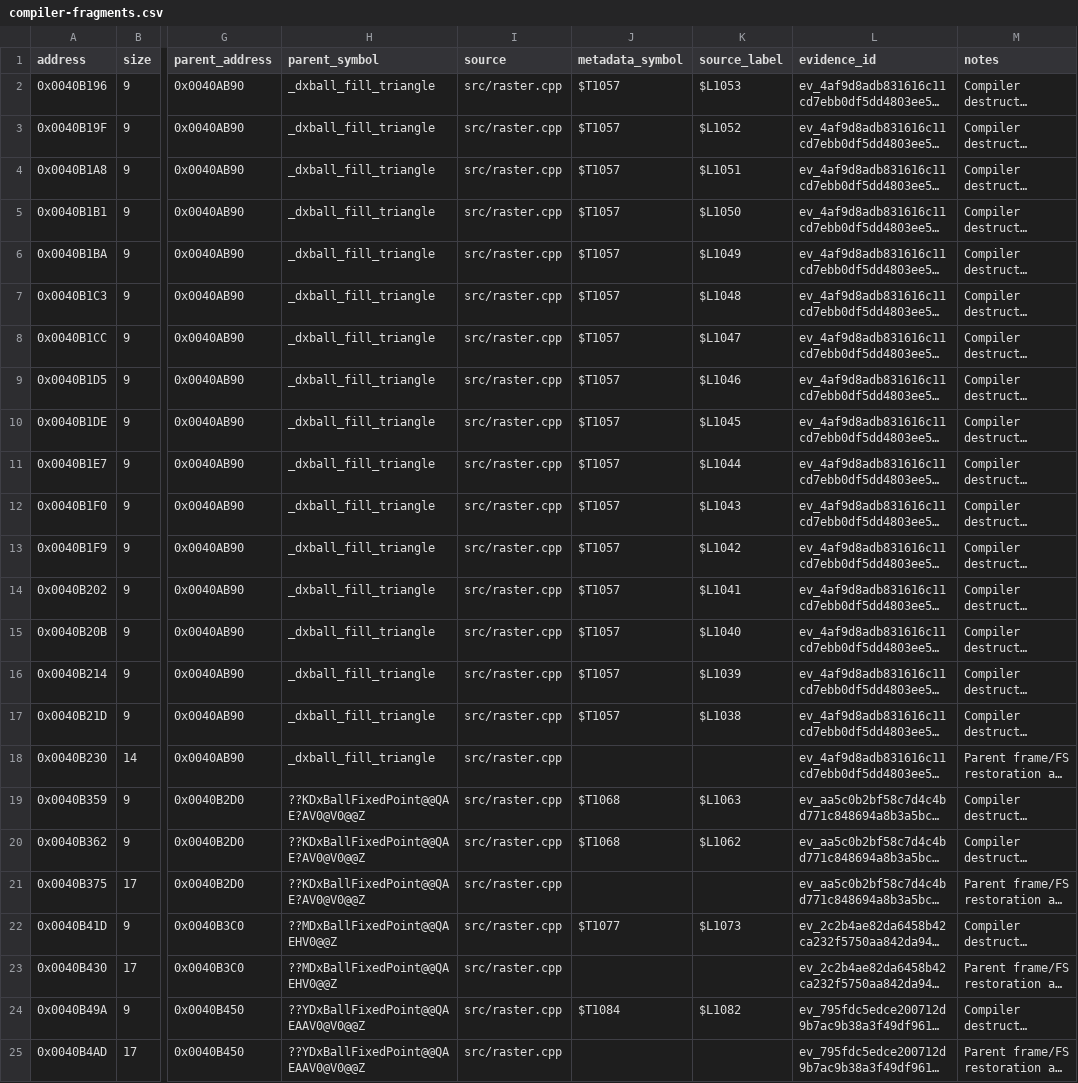
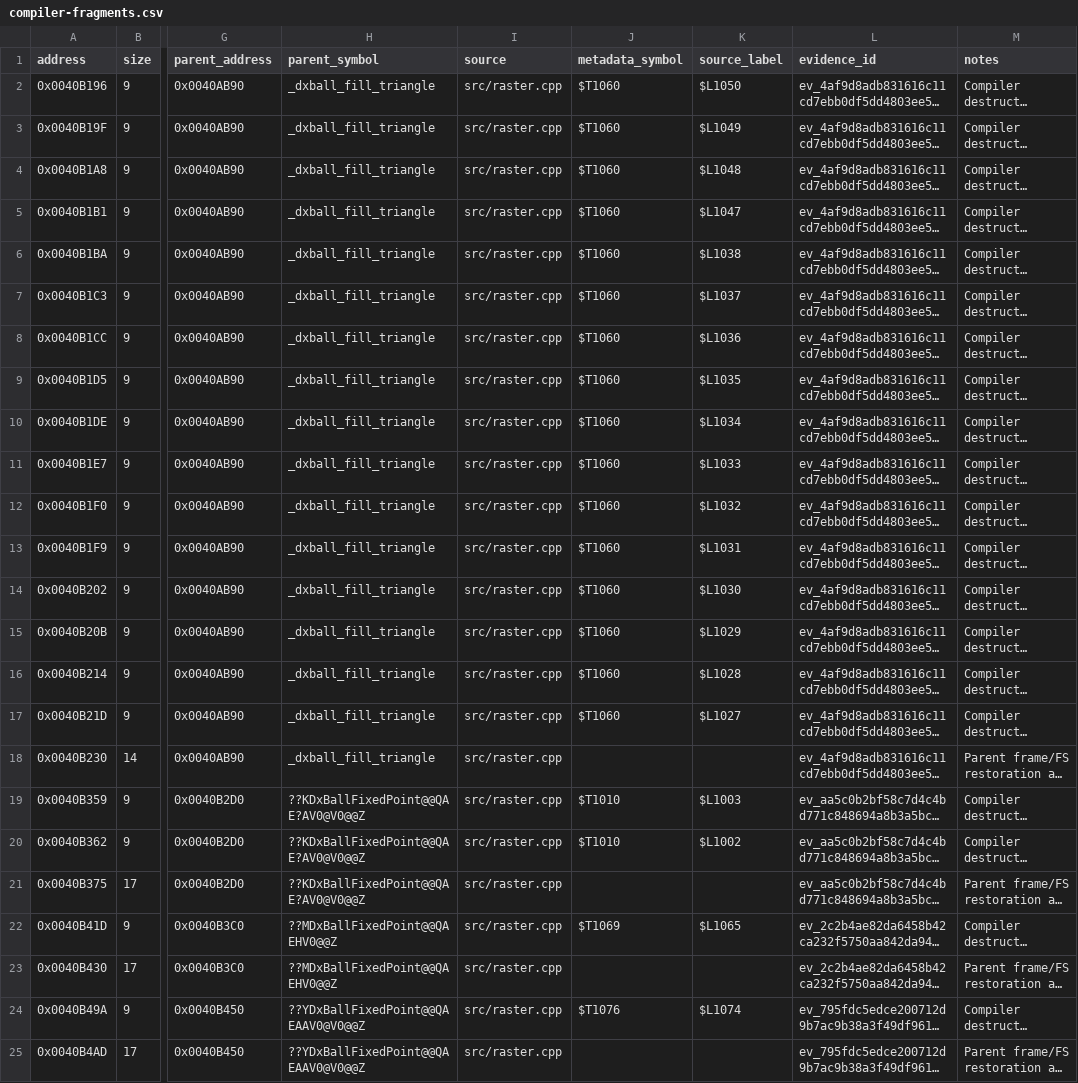
Before and after one commit to N0zoM1z0/dx-ball, a CSV file: config/compiler-fragments.csv, drawn as a sheet; only a part is shown, gaps mark what is left out; long unchanged cells end in …; the diff names each change by its address in the sheet, - before the commit and + after, or states it on an @@ line.

```diff
--- a/config/compiler-fragments.csv
+++ b/config/compiler-fragments.csv
-J2:J17 (metadata_symbol): $T1057
+J2:J17 (metadata_symbol): $T1060
-K2 (source_label): $L1053
+K2 (source_label): $L1050
-K3 (source_label): $L1052
+K3 (source_label): $L1049
-K4 (source_label): $L1051
+K4 (source_label): $L1048
-K5 (source_label): $L1050
+K5 (source_label): $L1047
-K6 (source_label): $L1049
+K6 (source_label): $L1038
-K7 (source_label): $L1048
+K7 (source_label): $L1037
-K8 (source_label): $L1047
+K8 (source_label): $L1036
-K9 (source_label): $L1046
+K9 (source_label): $L1035
-K10 (source_label): $L1045
+K10 (source_label): $L1034
-K11 (source_label): $L1044
+K11 (source_label): $L1033
-K12 (source_label): $L1043
+K12 (source_label): $L1032
-K13 (source_label): $L1042
+K13 (source_label): $L1031
-K14 (source_label): $L1041
+K14 (source_label): $L1030
-K15 (source_label): $L1040
+K15 (source_label): $L1029
-K16 (source_label): $L1039
+K16 (source_label): $L1028
-K17 (source_label): $L1038
+K17 (source_label): $L1027
-J19:J20 (metadata_symbol): $T1068
+J19:J20 (metadata_symbol): $T1010
-K19 (source_label): $L1063
+K19 (source_label): $L1003
-K20 (source_label): $L1062
+K20 (source_label): $L1002
-J22 (metadata_symbol): $T1077
+J22 (metadata_symbol): $T1069
-K22 (source_label): $L1073
+K22 (source_label): $L1065
-J24 (metadata_symbol): $T1084
+J24 (metadata_symbol): $T1076
-K24 (source_label): $L1082
+K24 (source_label): $L1074
```
Also changed, not shown: config/functions.csv, config/matches.csv, 12 other files.
